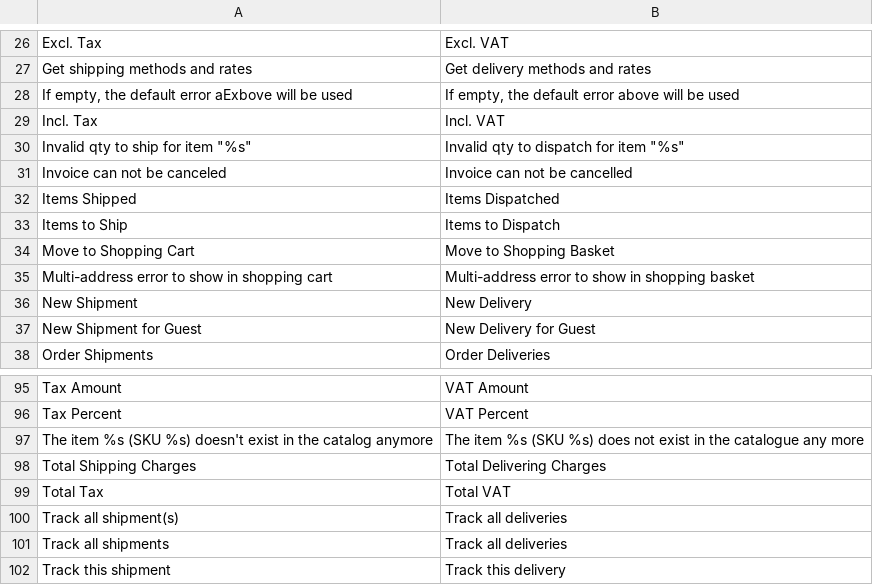
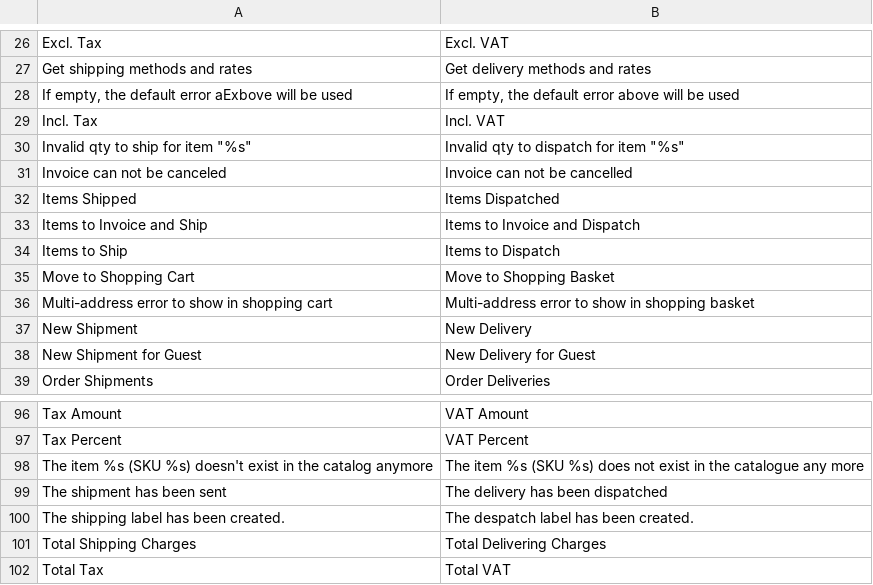
Before and after one commit to MaWoScha/German_LocalePack_en_GB, a CSV file: app/locale/en_GB/Mage_Sales.csv, drawn as a sheet; only a part is shown, gaps mark what is left out; the shorter side is filled out with more unchanged rows.

```diff
--- a/app/locale/en_GB/Mage_Sales.csv
+++ b/app/locale/en_GB/Mage_Sales.csv
@@ -32,2 +32,3 @@
 "Items Shipped","Items Dispatched"
+"Items to Invoice and Ship","Items to Invoice and Dispatch"
 "Items to Ship","Items to Dispatch"
@@ -97,2 +98,4 @@
 "The item %s (SKU %s) doesn't exist in the catalog anymore","The item %s (SKU %s) does not exist in the catalogue any more"
+"The shipment has been sent","The delivery has been dispatched"
+"The shipping label has been created.","The despatch label has been created."
 "Total Shipping Charges","Total Delivering Charges"
```
Also changed, not shown: app/locale/en_GB/Mage_Adminhtml.csv, app/locale/en_GB/Mage_Catalog.csv, 13 other files.
